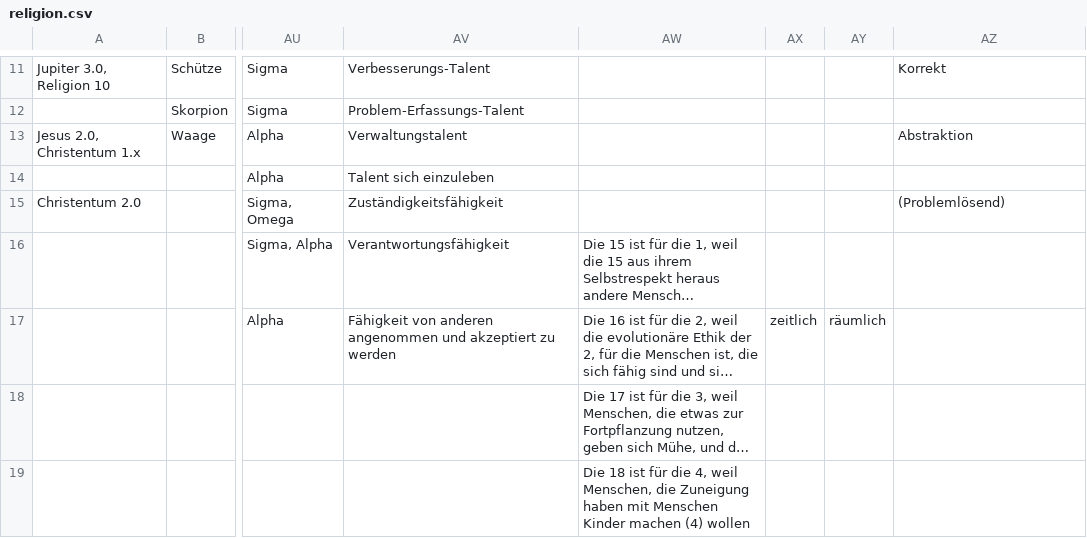
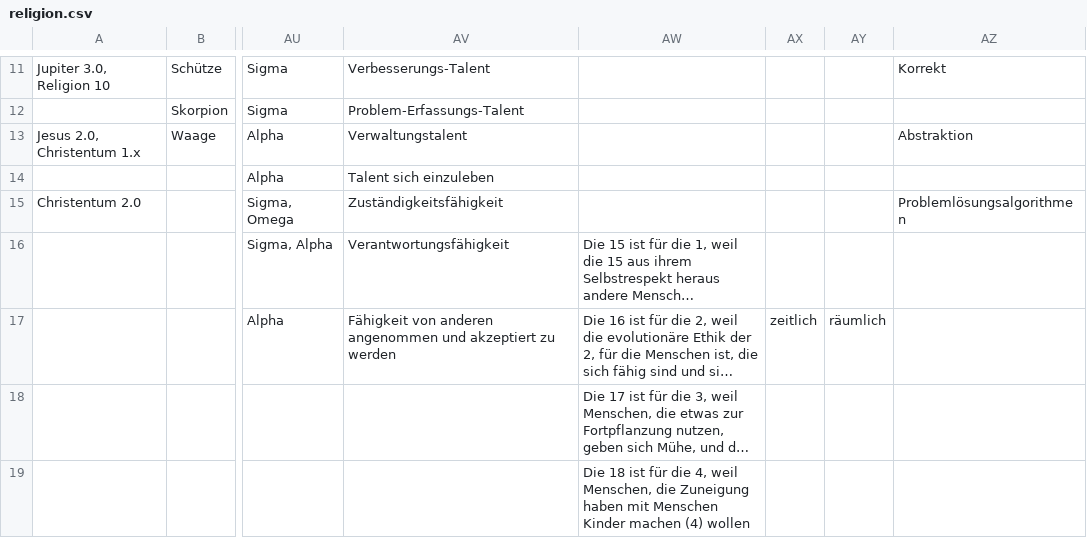
Before and after one commit to githubuser2000/reta.old.repaired, a CSV file: religion.csv, drawn as a sheet; only a part is shown, gaps mark what is left out; long unchanged cells end in …; the diff names each change by its address in the sheet, - before the commit and + after, or states it on an @@ line.

Commit message:
Mi 15. Jul 07:24:09 CEST 2020

```diff
--- a/religion.csv
+++ b/religion.csv
-AZ15: (Problemlösend)
+AZ15: Problemlösungsalgorithmen
```
